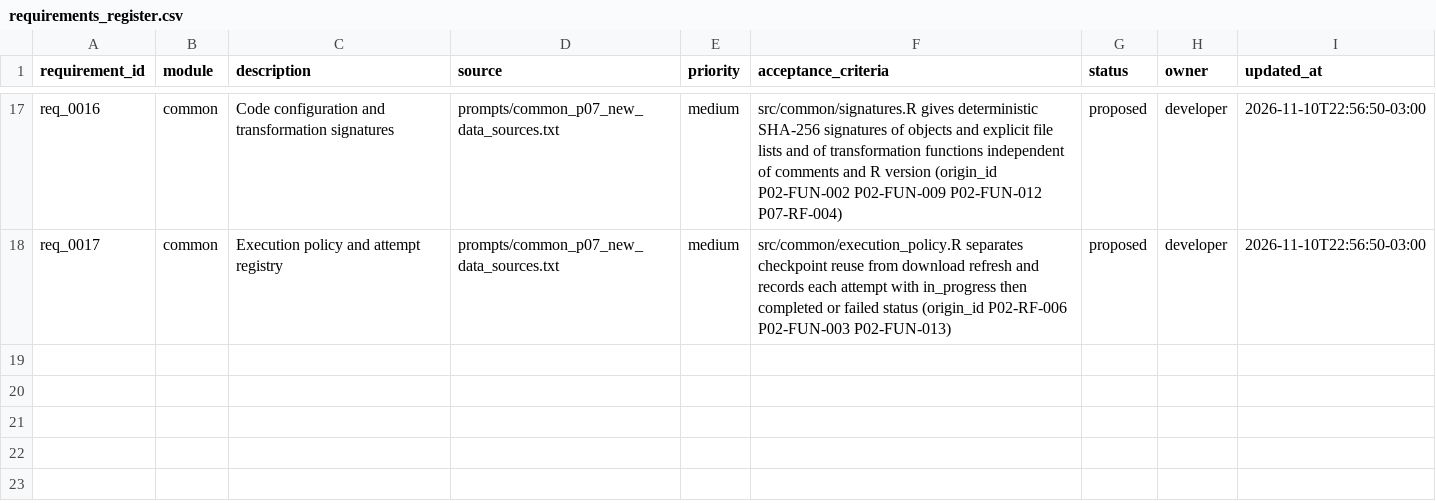
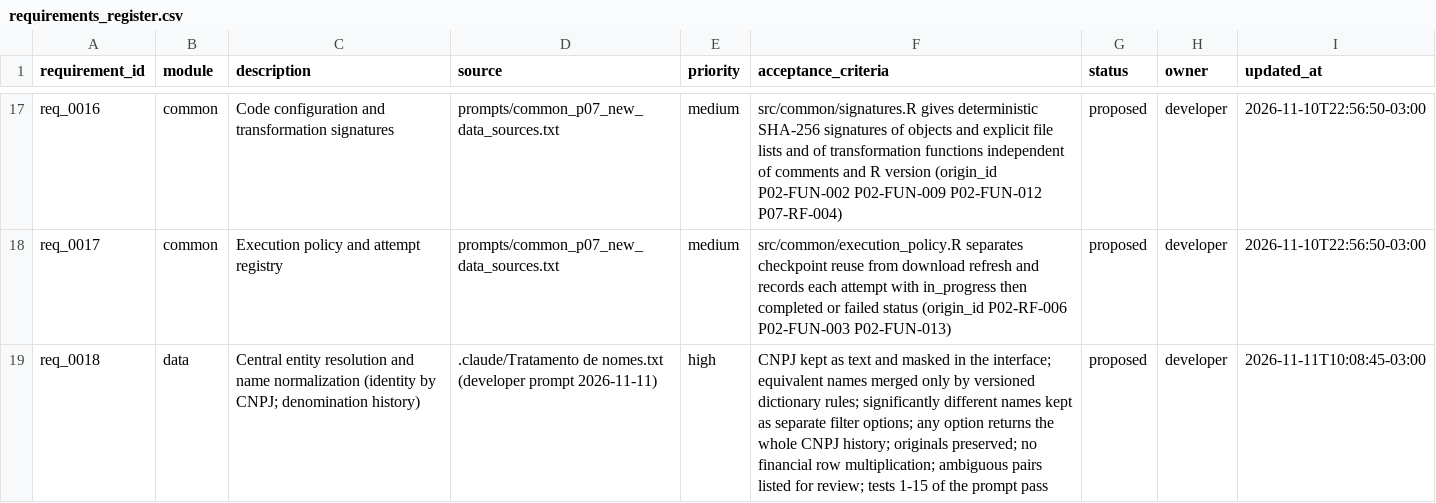
Before and after one commit to amarallr/taxminer, a CSV file: docs/project_management/requirements_register.csv, drawn as a sheet; only a part is shown, gaps mark what is left out.

```diff
--- a/docs/project_management/requirements_register.csv
+++ b/docs/project_management/requirements_register.csv
@@ -18 +18,2 @@ req_0016,common,Code configuration and transformation signatures,prompts/common_
 req_0017,common,Execution policy and attempt registry,prompts/common_p07_new_data_sources.txt,medium,src/common/execution_policy.R separates checkpoint reuse from download refresh and records each attempt with in_progress then completed or failed status (origin_id P02-RF-006 P02-FUN-003 P02-FUN-013),proposed,developer,2026-11-10T22:56:50-03:00
+req_0018,data,Central entity resolution and name normalization (identity by CNPJ; denomination history),.claude/Tratamento de nomes.txt (developer prompt 2026-11-11),high,CNPJ kept as text and masked in the interface; equivalent names merged only by versioned dictionary rules; significantly different names kept as separate filter options; any option returns the whole CNPJ history; originals preserved; no financial row multiplication; ambiguous pairs listed for review; tests 1-15 of the prompt pass,proposed,developer,2026-11-11T10:08:45-03:00
```
Also changed, not shown: docs/project_management/test_register.csv, docs/project_management/work_items.csv, 22 other files.
